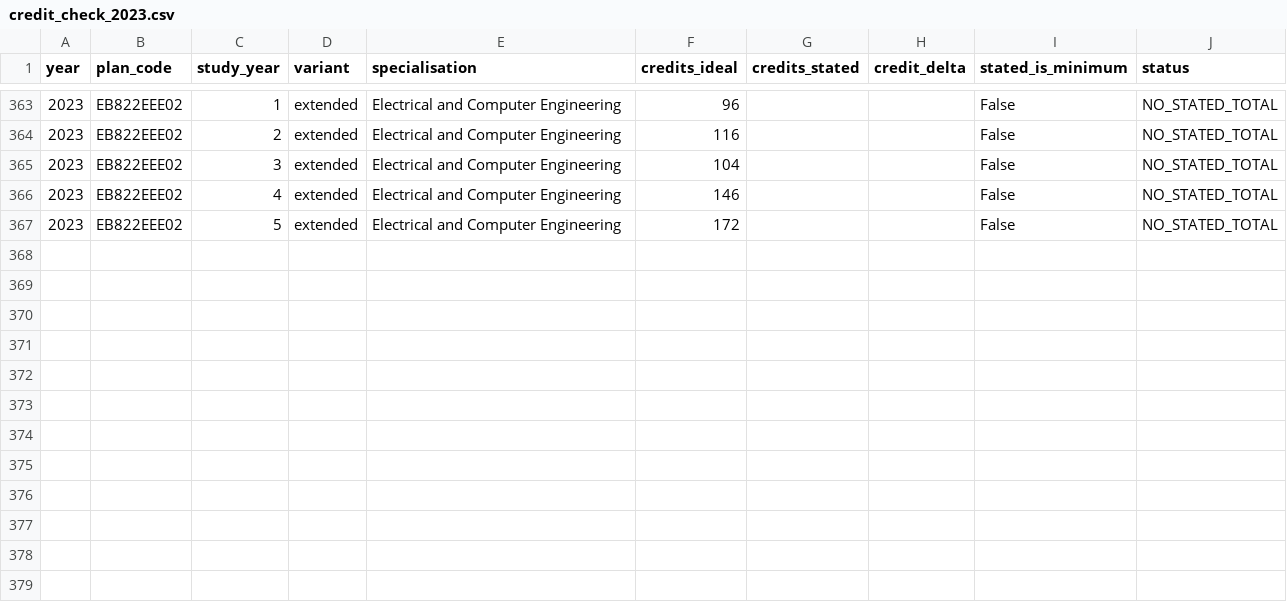
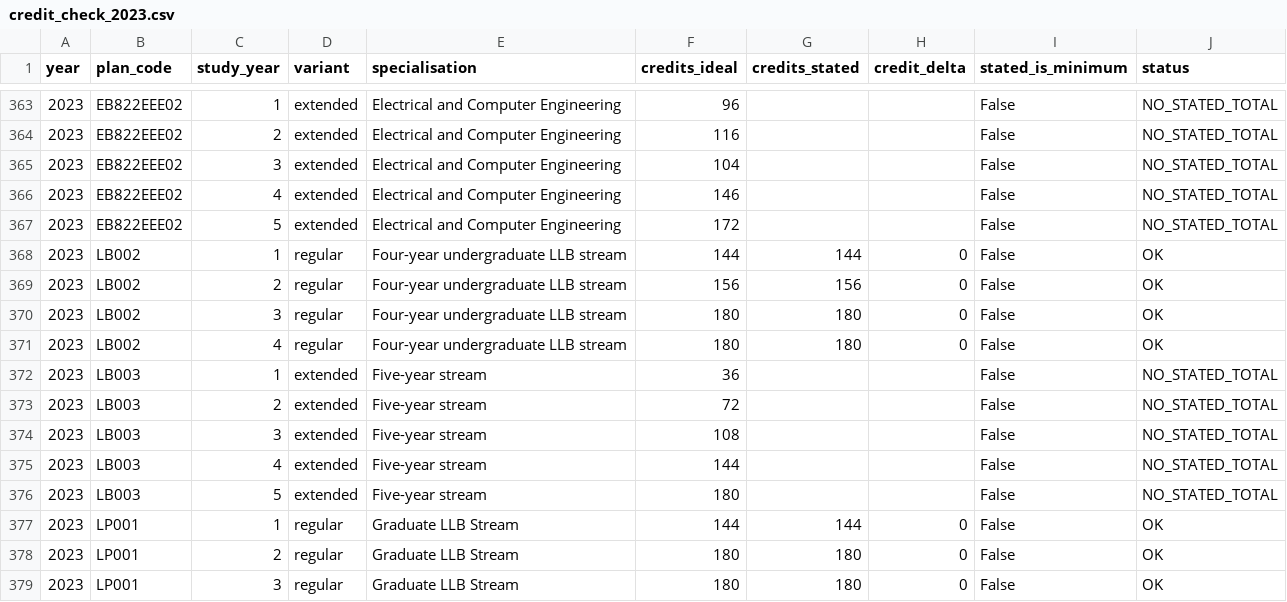
Before and after one commit to 01401089/uct-handbook-dataset-project, a CSV file: validation/credit_check_2023.csv, drawn as a sheet; only a part is shown, gaps mark what is left out.

```diff
--- a/validation/credit_check_2023.csv
+++ b/validation/credit_check_2023.csv
@@ -367 +367,13 @@
 2023,EB822EEE02,5,extended,Electrical and Computer Engineering,172,,,False,NO_STATED_TOTAL
+2023,LB002,1,regular,Four-year undergraduate LLB stream,144,144,0,False,OK
+2023,LB002,2,regular,Four-year undergraduate LLB stream,156,156,0,False,OK
+2023,LB002,3,regular,Four-year undergraduate LLB stream,180,180,0,False,OK
+2023,LB002,4,regular,Four-year undergraduate LLB stream,180,180,0,False,OK
+2023,LB003,1,extended,Five-year stream,36,,,False,NO_STATED_TOTAL
+2023,LB003,2,extended,Five-year stream,72,,,False,NO_STATED_TOTAL
+2023,LB003,3,extended,Five-year stream,108,,,False,NO_STATED_TOTAL
+2023,LB003,4,extended,Five-year stream,144,,,False,NO_STATED_TOTAL
+2023,LB003,5,extended,Five-year stream,180,,,False,NO_STATED_TOTAL
+2023,LP001,1,regular,Graduate LLB Stream,144,144,0,False,OK
+2023,LP001,2,regular,Graduate LLB Stream,180,180,0,False,OK
+2023,LP001,3,regular,Graduate LLB Stream,180,180,0,False,OK
```
Also changed, not shown: data/processed/curriculum_totals.csv, validation/credit_check_2021.csv, 42 other files.
